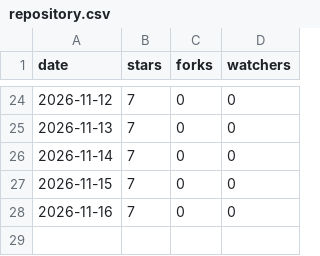
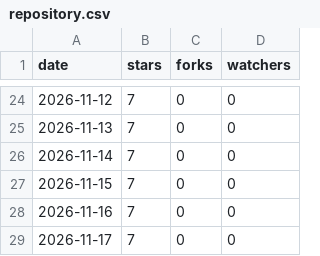
Before and after one commit to ArtemkaGoldMan/ContextSwitcher, a CSV file: repository.csv, drawn as a sheet; only a part is shown, gaps mark what is left out; the diff names each change by its address in the sheet, - before the commit and + after, or states it on an @@ line.

```diff
--- a/repository.csv
+++ b/repository.csv
+row 29: 2026-11-17 | 7 | 0 | 0
```
Also changed, not shown: clones.csv, downloads.csv, 4 other files.
